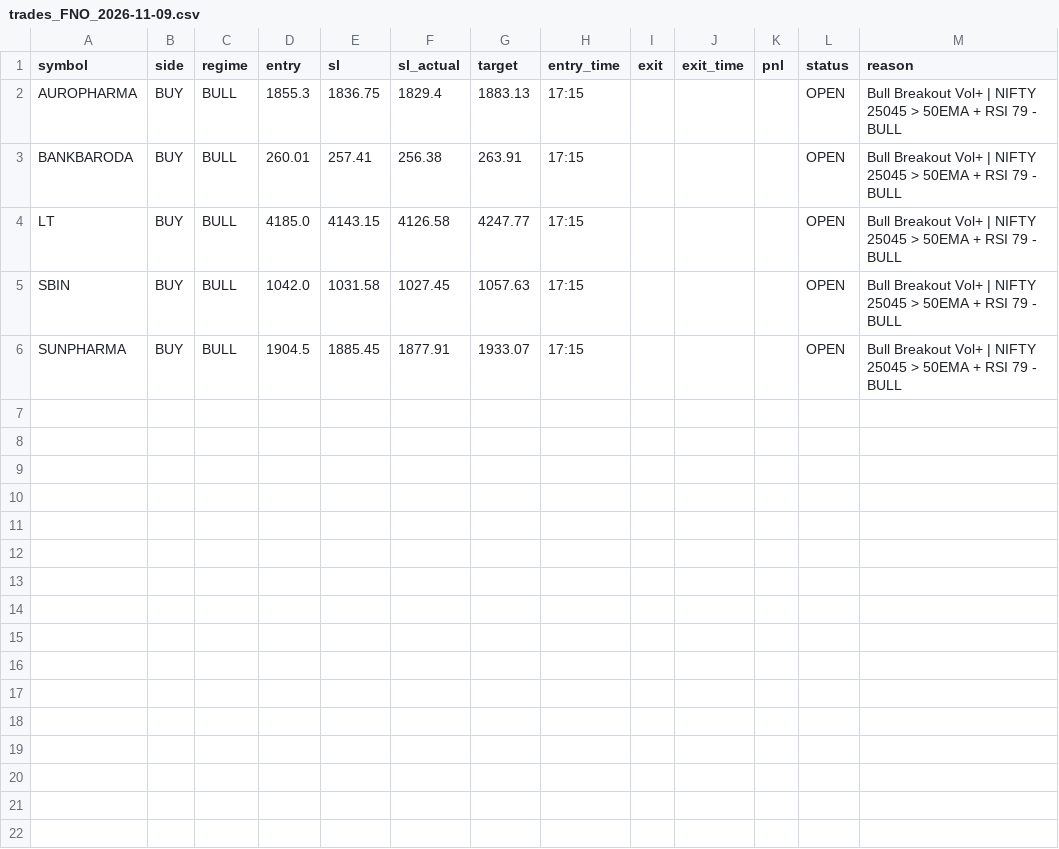
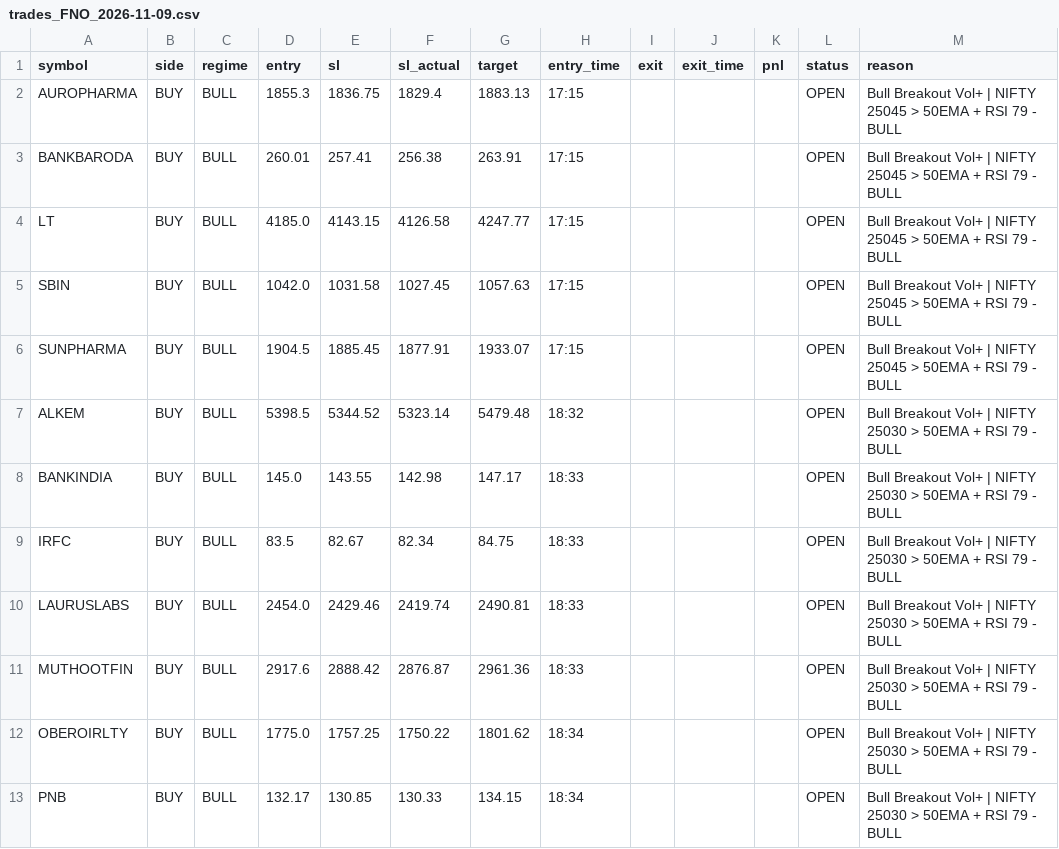
Before and after one commit to VikasAbhyankar/vikas-fno-trader, a CSV file: reports/trades_FNO_2026-11-09.csv, drawn as a sheet.

Commit message:
FNO V5 update Mon Nov  9 18:34:28 UTC 2026 - Regime + Anti-Hunt

```diff
--- a/reports/trades_FNO_2026-11-09.csv
+++ b/reports/trades_FNO_2026-11-09.csv
@@ -6 +6,8 @@ SBIN,BUY,BULL,1042.0,1031.58,1027.45,1057.63,17:15,,,,OPEN,Bull Breakout Vol+ |
 SUNPHARMA,BUY,BULL,1904.5,1885.45,1877.91,1933.07,17:15,,,,OPEN,Bull Breakout Vol+ | NIFTY 25045 > 50EMA + RSI 79 - BULL
+ALKEM,BUY,BULL,5398.5,5344.52,5323.14,5479.48,18:32,,,,OPEN,Bull Breakout Vol+ | NIFTY 25030 > 50EMA + RSI 79 - BULL
+BANKINDIA,BUY,BULL,145.0,143.55,142.98,147.17,18:33,,,,OPEN,Bull Breakout Vol+ | NIFTY 25030 > 50EMA + RSI 79 - BULL
+IRFC,BUY,BULL,83.5,82.67,82.34,84.75,18:33,,,,OPEN,Bull Breakout Vol+ | NIFTY 25030 > 50EMA + RSI 79 - BULL
+LAURUSLABS,BUY,BULL,2454.0,2429.46,2419.74,2490.81,18:33,,,,OPEN,Bull Breakout Vol+ | NIFTY 25030 > 50EMA + RSI 79 - BULL
+MUTHOOTFIN,BUY,BULL,2917.6,2888.42,2876.87,2961.36,18:33,,,,OPEN,Bull Breakout Vol+ | NIFTY 25030 > 50EMA + RSI 79 - BULL
+OBEROIRLTY,BUY,BULL,1775.0,1757.25,1750.22,1801.62,18:34,,,,OPEN,Bull Breakout Vol+ | NIFTY 25030 > 50EMA + RSI 79 - BULL
+PNB,BUY,BULL,132.17,130.85,130.33,134.15,18:34,,,,OPEN,Bull Breakout Vol+ | NIFTY 25030 > 50EMA + RSI 79 - BULL
```
